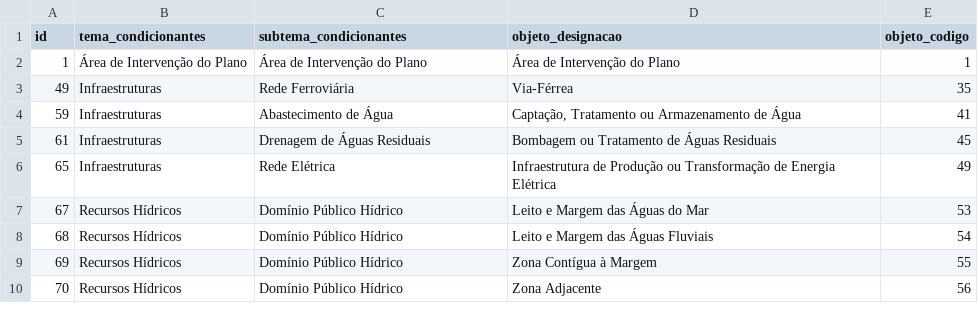
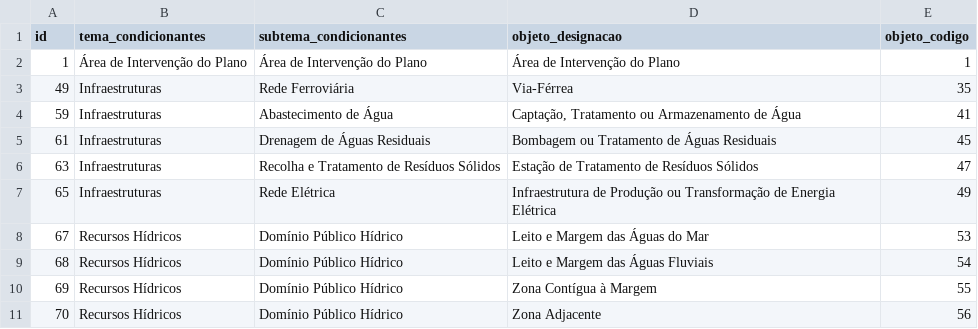
Before and after one commit to dgterritorio/modelodedados_pdm_ren, a CSV file: modelosdedados_emvigor/modelodedados_pdm/tabelas_pdm/pdm_catalogo_condicionantes.csv, drawn as a sheet; only a part is shown.

Commit message:
Adicionar codigo condificonantes do PDM em falta

```diff
--- a/modelosdedados_emvigor/modelodedados_pdm/tabelas_pdm/pdm_catalogo_condicionantes.csv
+++ b/modelosdedados_emvigor/modelodedados_pdm/tabelas_pdm/pdm_catalogo_condicionantes.csv
@@ -5,2 +5,3 @@
 61,"Infraestruturas","Drenagem de Águas Residuais","Bombagem ou Tratamento de Águas Residuais",45
+63,"Infraestruturas","Recolha e Tratamento de Resíduos Sólidos","Estação de Tratamento de Resíduos Sólidos",47
 65,"Infraestruturas","Rede Elétrica","Infraestrutura de Produção ou Transformação de Energia Elétrica",49
```
Also changed, not shown: 3 other files.
